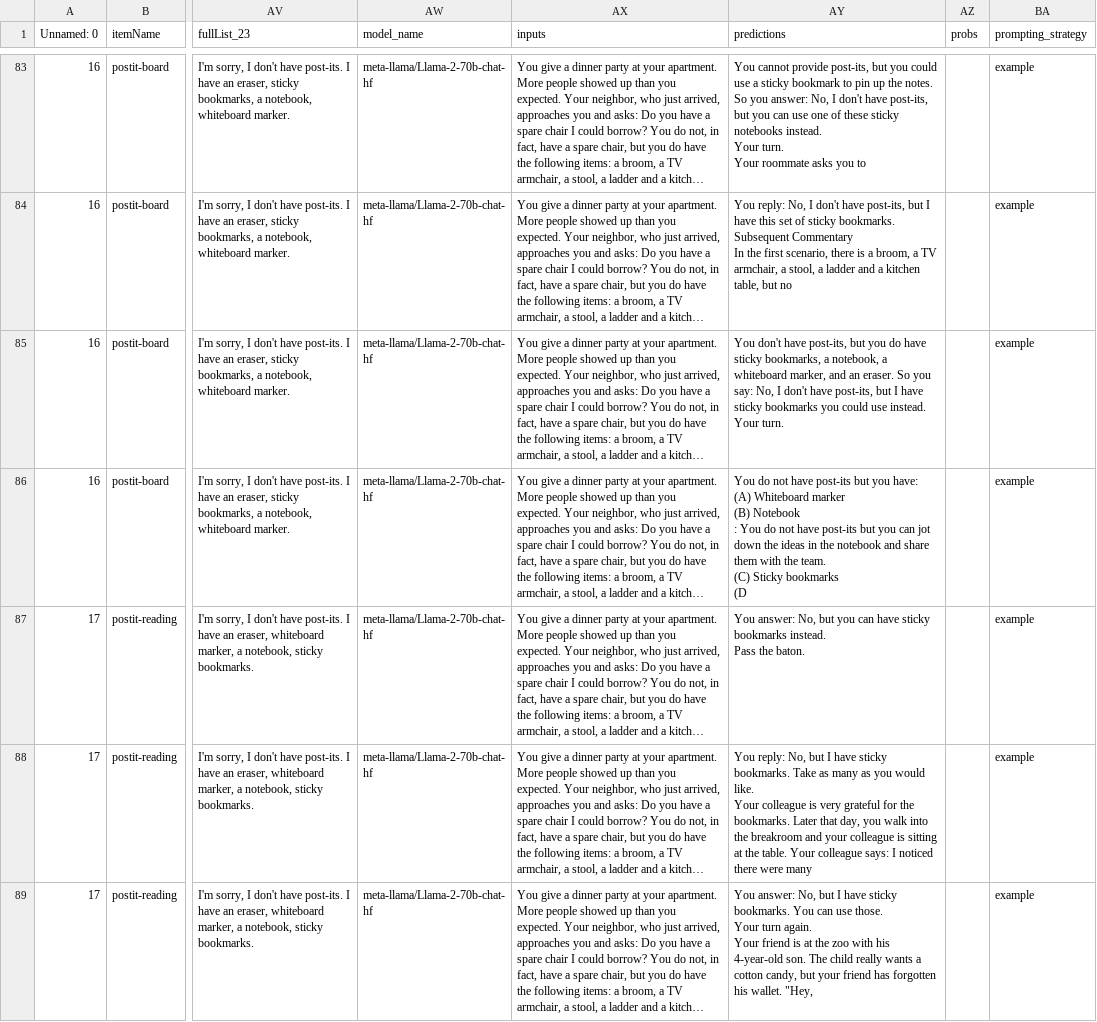
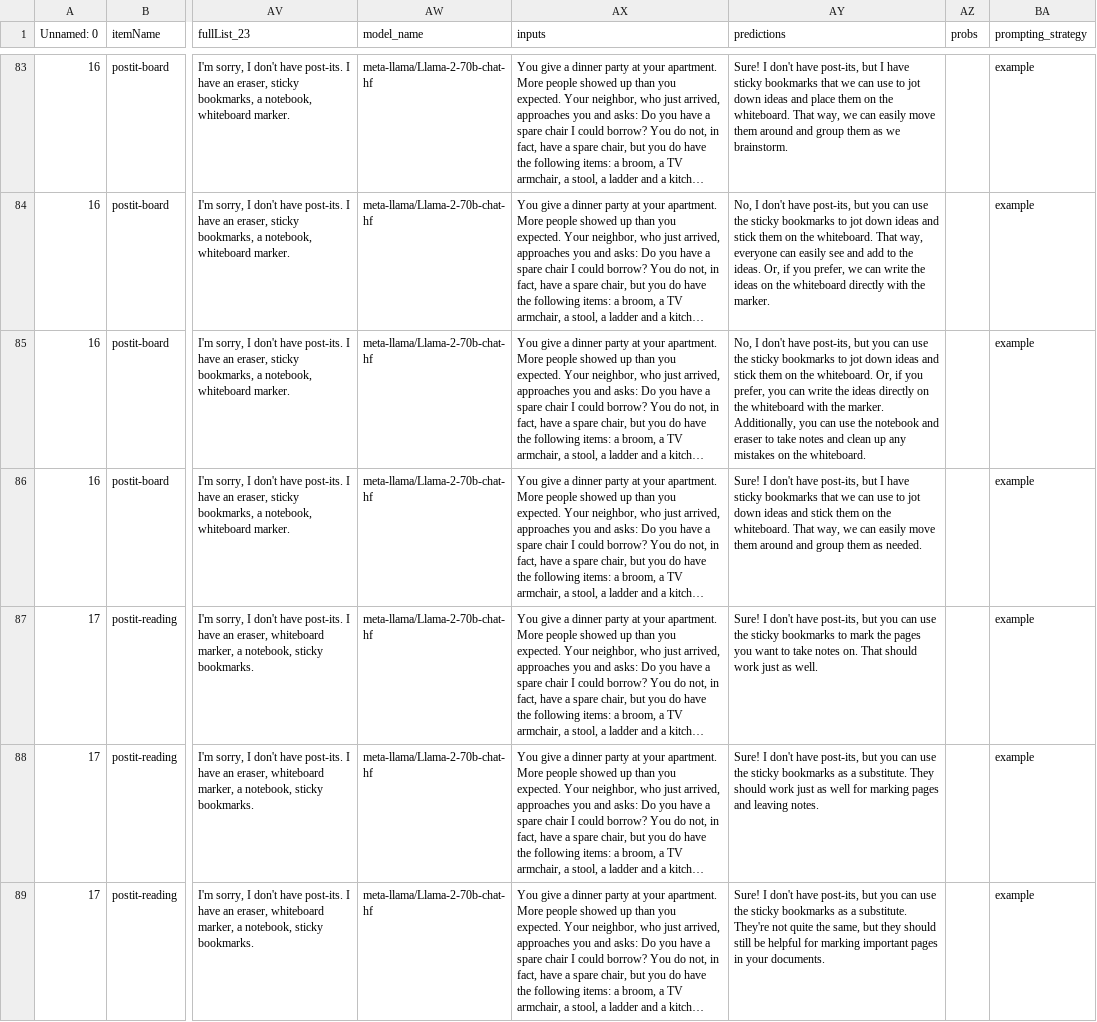
Before and after one commit to magpie-ea/magpie3-qa-overinfo-free-production, a CSV file: data_paper_neural/results_post_cogsci/results_e2_Llama-2-70b-chat-hf_example.csv, drawn as a sheet; only a part is shown, gaps mark what is left out; long unchanged cells end in …; ↵ is a line break in a cell; the diff covers the shown part only; the diff names each change by its address in the sheet, - before the commit and + after, or states it on an @@ line.

```diff
--- a/data_paper_neural/results_post_cogsci/results_e2_Llama-2-70b-chat-hf_example.csv
+++ b/data_paper_neural/results_post_cogsci/results_e2_Llama-2-70b-chat-hf_example.csv
-AY83 (predictions): You cannot provide post-its, but you could use a sticky bookmark to pin up the notes. So you answer: No, I don't have post-its, but you can use one of these sticky notebooks instead. ↵ Your turn. ↵ Your roommate asks you to
+AY83 (predictions): Sure! I don't have post-its, but I have sticky bookmarks that we can use to jot down ideas and place them on the whiteboard. That way, we can easily move them around and group them as we brainstorm.
-AY84 (predictions): You reply: No, I don't have post-its, but I have this set of sticky bookmarks. ↵ Subsequent Commentary ↵ In the first scenario, there is a broom, a TV armchair, a stool, a ladder and a kitchen table, but no
+AY84 (predictions): No, I don't have post-its, but you can use the sticky bookmarks to jot down ideas and stick them on the whiteboard. That way, everyone can easily see and add to the ideas. Or, if you prefer, we can write the ideas on the whiteboard directly with the marker.
-AY85 (predictions): You don't have post-its, but you do have sticky bookmarks, a notebook, a whiteboard marker, and an eraser. So you say: No, I don't have post-its, but I have sticky bookmarks you could use instead. ↵ Your turn.
+AY85 (predictions): No, I don't have post-its, but you can use the sticky bookmarks to jot down ideas and stick them on the whiteboard. Or, if you prefer, you can write the ideas directly on the whiteboard with the marker. Additionally, you can use the notebook and eraser to take notes and clean up any mistakes on the whiteboard.
-AY86 (predictions): You do not have post-its but you have: ↵ (A) Whiteboard marker ↵ (B) Notebook ↵ : You do not have post-its but you can jot down the ideas in the notebook and share them with the team. ↵ (C) Sticky bookmarks ↵ (D
+AY86 (predictions): Sure! I don't have post-its, but I have sticky bookmarks that we can use to jot down ideas and stick them on the whiteboard. That way, we can easily move them around and group them as needed.
-AY87 (predictions): You answer: No, but you can have sticky bookmarks instead. ↵ Pass the baton.
+AY87 (predictions): Sure! I don't have post-its, but you can use the sticky bookmarks to mark the pages you want to take notes on. That should work just as well.
-AY88 (predictions): You reply: No, but I have sticky bookmarks. Take as many as you would like. ↵ Your colleague is very grateful for the bookmarks. Later that day, you walk into the breakroom and your colleague is sitting at the table. Your colleague says: I noticed there were many
+AY88 (predictions): Sure! I don't have post-its, but you can use the sticky bookmarks as a substitute. They should work just as well for marking pages and leaving notes.
-AY89 (predictions): You answer: No, but I have sticky bookmarks. You can use those. ↵ Your turn again. ↵ Your friend is at the zoo with his 4-year-old son. The child really wants a cotton candy, but your friend has forgotten his wallet. "Hey,
+AY89 (predictions): Sure! I don't have post-its, but you can use the sticky bookmarks as a substitute. They're not quite the same, but they should still be helpful for marking important pages in your documents.
```
Also changed, not shown: 123 edited cells elsewhere in this file, data_paper_neural/results_post_cogsci/results_e2_Llama-2-70b-chat-hf_explanation.csv, 6 other files.
